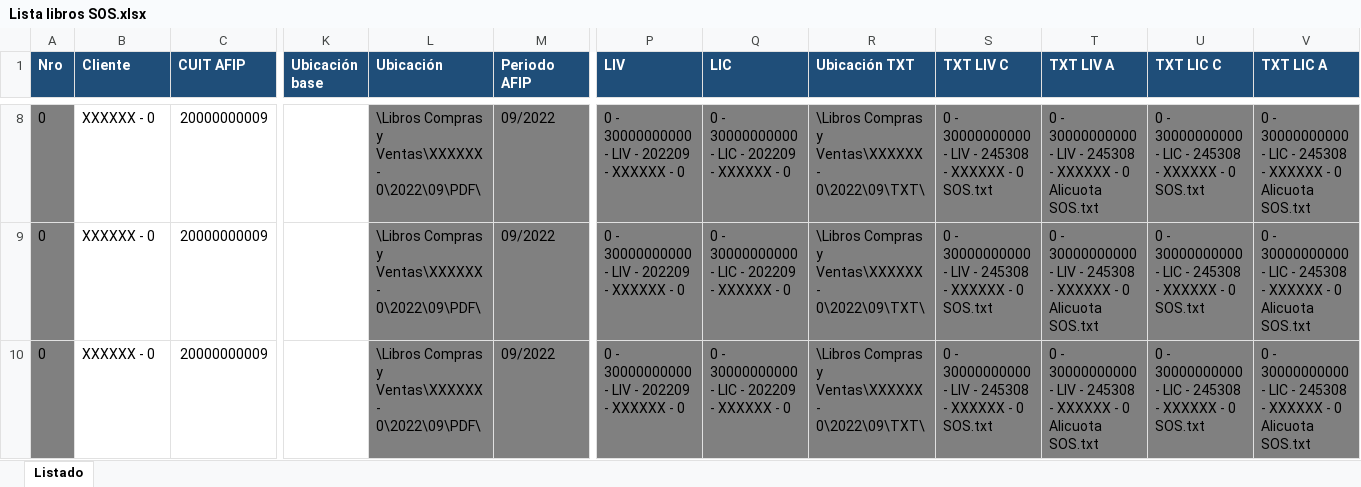
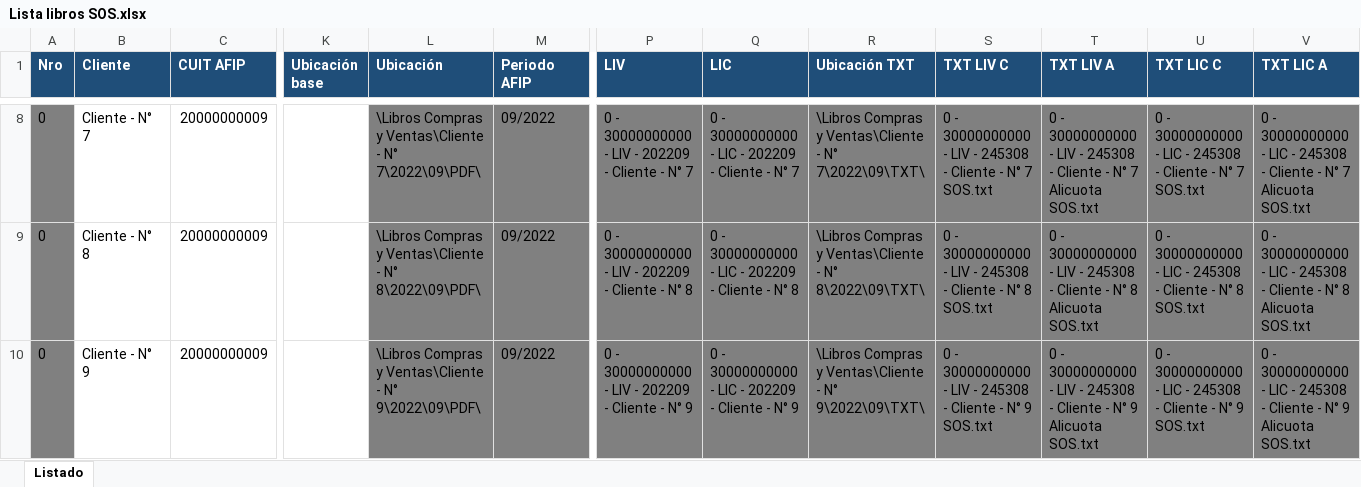
Before and after one commit to abustosp/IVA-Compras-y-Ventas-PDF-y-TXT-de-LID-, an Excel workbook: Lista libros SOS.xlsx, sheet Listado, drawn as a sheet; only a part is shown, gaps mark what is left out; values as stored, in another font and other column widths than the file's, no borders; the diff covers the shown part only; the diff names each change by its address in the sheet, - before the commit and + after, or states it on an @@ line.

Commit message:
Update Client example names

```diff
--- a/Lista libros SOS.xlsx (sheet Listado)
+++ b/Lista libros SOS.xlsx (sheet Listado)
-B8 (Cliente): XXXXXX - 0
+B8 (Cliente): Cliente - N° 7
-L8 (Ubicación): …Compras y Ventas\XXXXXX - 0\2022\09\PDF\
+L8 (Ubicación): …Compras y Ventas\Cliente - N° 7\2022\09\PDF\
-P8 (LIV): 0 - 30000000000 - LIV - 202209 - XXXXXX - 0
+P8 (LIV): 0 - 30000000000 - LIV - 202209 - Cliente - N° 7
-Q8 (LIC): 0 - 30000000000 - LIC - 202209 - XXXXXX - 0
+Q8 (LIC): 0 - 30000000000 - LIC - 202209 - Cliente - N° 7
-R8 (Ubicación TXT): …Compras y Ventas\XXXXXX - 0\2022\09\TXT\
+R8 (Ubicación TXT): …Compras y Ventas\Cliente - N° 7\2022\09\TXT\
-S8 (TXT LIV C): …245308 - XXXXXX - 0 SOS.txt
+S8 (TXT LIV C): …245308 - Cliente - N° 7 SOS.txt
-T8 (TXT LIV A): …245308 - XXXXXX - 0 Alicuota SOS.txt
+T8 (TXT LIV A): …245308 - Cliente - N° 7 Alicuota SOS.txt
-U8 (TXT LIC C): …245308 - XXXXXX - 0 SOS.txt
+U8 (TXT LIC C): …245308 - Cliente - N° 7 SOS.txt
-V8 (TXT LIC A): …245308 - XXXXXX - 0 Alicuota SOS.txt
+V8 (TXT LIC A): …245308 - Cliente - N° 7 Alicuota SOS.txt
-B9 (Cliente): XXXXXX - 0
+B9 (Cliente): Cliente - N° 8
-L9 (Ubicación): …Compras y Ventas\XXXXXX - 0\2022\09\PDF\
+L9 (Ubicación): …Compras y Ventas\Cliente - N° 8\2022\09\PDF\
-P9 (LIV): 0 - 30000000000 - LIV - 202209 - XXXXXX - 0
+P9 (LIV): 0 - 30000000000 - LIV - 202209 - Cliente - N° 8
-Q9 (LIC): 0 - 30000000000 - LIC - 202209 - XXXXXX - 0
+Q9 (LIC): 0 - 30000000000 - LIC - 202209 - Cliente - N° 8
-R9 (Ubicación TXT): …Compras y Ventas\XXXXXX - 0\2022\09\TXT\
+R9 (Ubicación TXT): …Compras y Ventas\Cliente - N° 8\2022\09\TXT\
-S9 (TXT LIV C): …245308 - XXXXXX - 0 SOS.txt
+S9 (TXT LIV C): …245308 - Cliente - N° 8 SOS.txt
-T9 (TXT LIV A): …245308 - XXXXXX - 0 Alicuota SOS.txt
+T9 (TXT LIV A): …245308 - Cliente - N° 8 Alicuota SOS.txt
-U9 (TXT LIC C): …245308 - XXXXXX - 0 SOS.txt
+U9 (TXT LIC C): …245308 - Cliente - N° 8 SOS.txt
-V9 (TXT LIC A): …245308 - XXXXXX - 0 Alicuota SOS.txt
+V9 (TXT LIC A): …245308 - Cliente - N° 8 Alicuota SOS.txt
-B10 (Cliente): XXXXXX - 0
+B10 (Cliente): Cliente - N° 9
-L10 (Ubicación): …Compras y Ventas\XXXXXX - 0\2022\09\PDF\
+L10 (Ubicación): …Compras y Ventas\Cliente - N° 9\2022\09\PDF\
-P10 (LIV): 0 - 30000000000 - LIV - 202209 - XXXXXX - 0
+P10 (LIV): 0 - 30000000000 - LIV - 202209 - Cliente - N° 9
-Q10 (LIC): 0 - 30000000000 - LIC - 202209 - XXXXXX - 0
+Q10 (LIC): 0 - 30000000000 - LIC - 202209 - Cliente - N° 9
-R10 (Ubicación TXT): …Compras y Ventas\XXXXXX - 0\2022\09\TXT\
+R10 (Ubicación TXT): …Compras y Ventas\Cliente - N° 9\2022\09\TXT\
-S10 (TXT LIV C): …245308 - XXXXXX - 0 SOS.txt
+S10 (TXT LIV C): …245308 - Cliente - N° 9 SOS.txt
-T10 (TXT LIV A): …245308 - XXXXXX - 0 Alicuota SOS.txt
+T10 (TXT LIV A): …245308 - Cliente - N° 9 Alicuota SOS.txt
-U10 (TXT LIC C): …245308 - XXXXXX - 0 SOS.txt
+U10 (TXT LIC C): …245308 - Cliente - N° 9 SOS.txt
-V10 (TXT LIC A): …245308 - XXXXXX - 0 Alicuota SOS.txt
+V10 (TXT LIC A): …245308 - Cliente - N° 9 Alicuota SOS.txt
```
Also changed, not shown: 585 edited cells elsewhere in this sheet.
